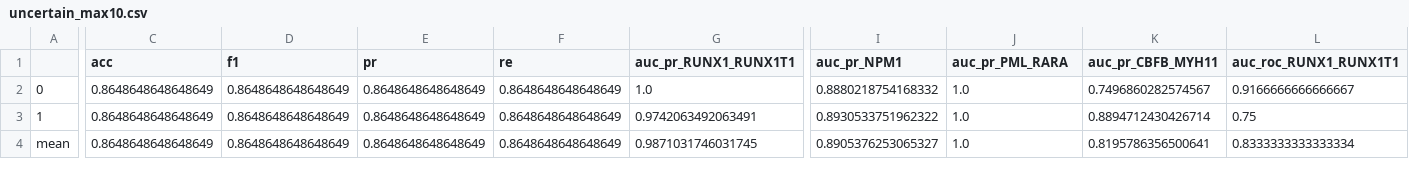
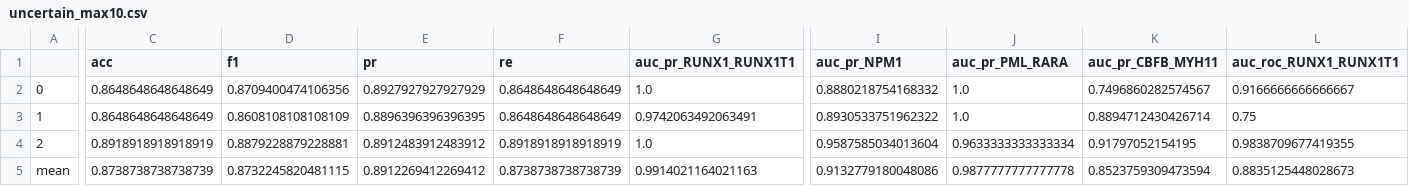
Before and after one commit to aleksandraiva/CMSCB-SCEMILA, a CSV file: SCEMILA/results/uncertain_max10.csv, drawn as a sheet; only a part is shown, gaps mark what is left out; addresses are those after the commit; rows hold the shown columns only; the diff covers the shown part only; the diff names each change by its address in the sheet, - before the commit and + after, or states it on an @@ line.

```diff
--- a/SCEMILA/results/uncertain_max10.csv
+++ b/SCEMILA/results/uncertain_max10.csv
-D2 (f1): 0.8648648648648649
+D2 (f1): 0.8709400474106356
-E2 (pr): 0.8648648648648649
+E2 (pr): 0.8927927927927929
-D3 (f1): 0.8648648648648649
+D3 (f1): 0.8608108108108109
-E3 (pr): 0.8648648648648649
+E3 (pr): 0.8896396396396395
+row 4: 2 | 0.8918918918918919 | 0.8879228879228881 | 0.8912483912483912 | 0.8918918918918919 | 1.0 | 0.9587585034013604 | 0.9633333333333334 | 0.91797052154195 | 0.9838709677419355
-C5 (acc): 0.8648648648648649
+C5 (acc): 0.8738738738738739
-D5 (f1): 0.8648648648648649
+D5 (f1): 0.8732245820481115
-E5 (pr): 0.8648648648648649
+E5 (pr): 0.8912269412269412
-F5 (re): 0.8648648648648649
+F5 (re): 0.8738738738738739
-G5 (auc_pr_RUNX1_RUNX1T1): 0.9871031746031745
+G5 (auc_pr_RUNX1_RUNX1T1): 0.9914021164021163
-I5 (auc_pr_NPM1): 0.8905376253065327
+I5 (auc_pr_NPM1): 0.9132779180048086
-J5 (auc_pr_PML_RARA): 1.0
+J5 (auc_pr_PML_RARA): 0.9877777777777778
-K5 (auc_pr_CBFB_MYH11): 0.8195786356500641
+K5 (auc_pr_CBFB_MYH11): 0.8523759309473594
-L5 (auc_roc_RUNX1_RUNX1T1): 0.8333333333333334
+L5 (auc_roc_RUNX1_RUNX1T1): 0.8835125448028673
```
Also changed, not shown: 31 edited cells elsewhere in this file, SCEMILA/results/all_results.csv, SCEMILA/results/uncertain_max30.csv, 23 other files.
